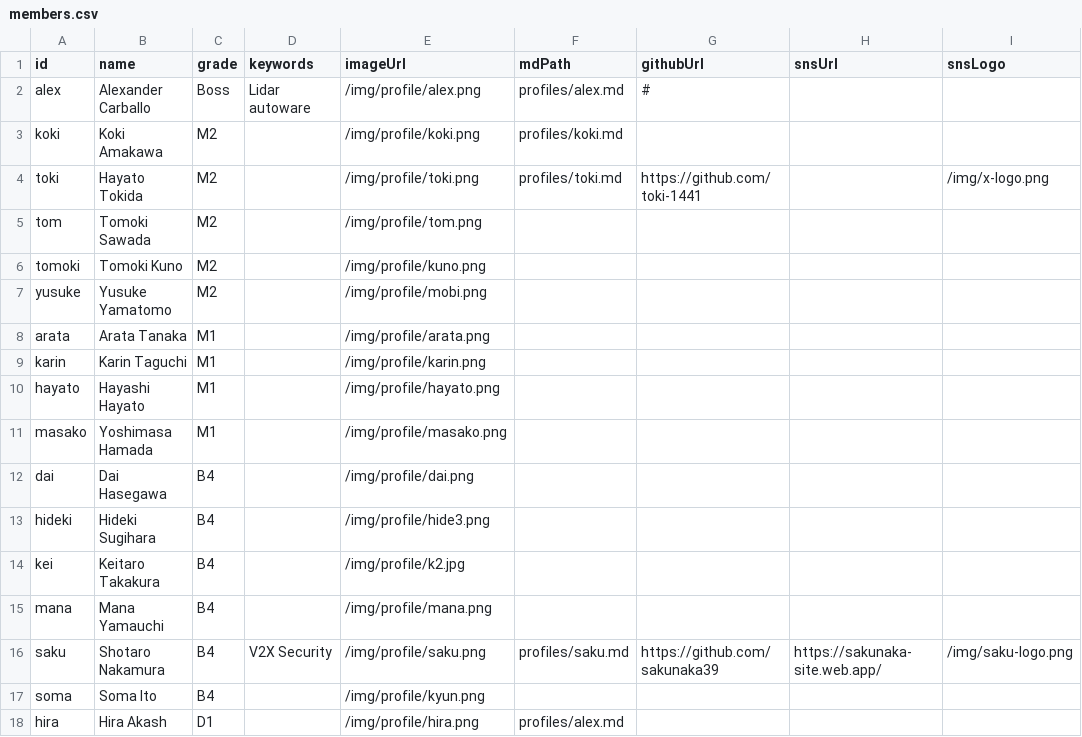
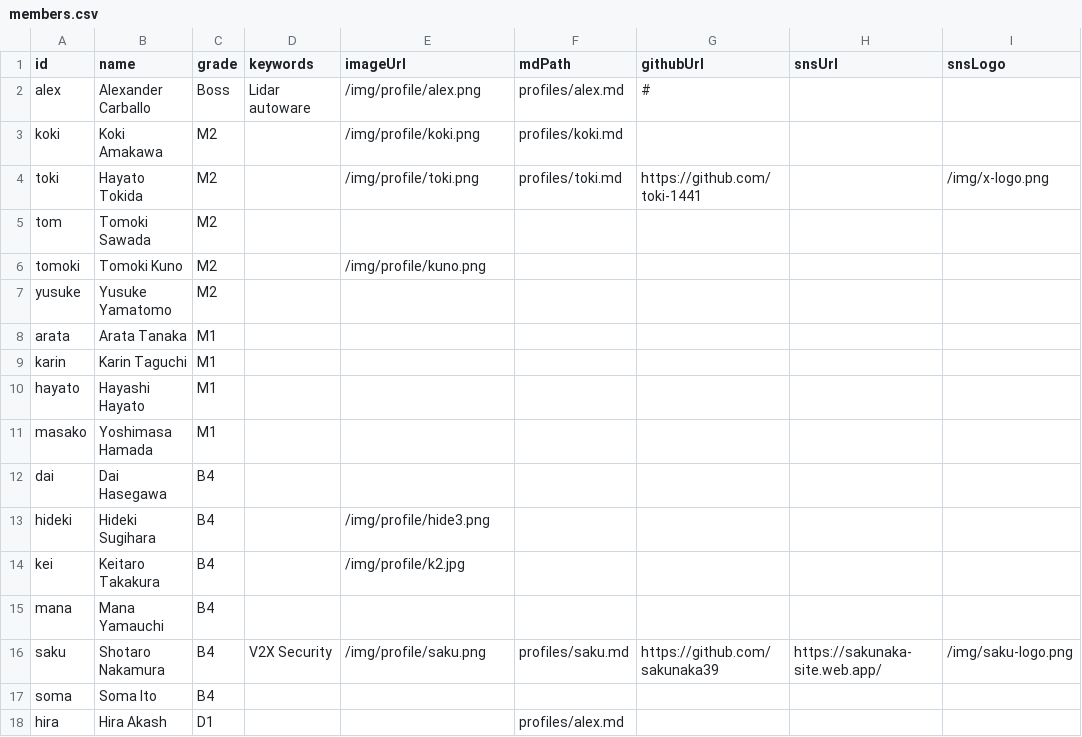
Before and after one commit to iASL-Gifu/iASL-Gifu.github.io, a CSV file: component/profiles/members.csv, drawn as a sheet.

```diff
--- a/component/profiles/members.csv
+++ b/component/profiles/members.csv
@@ -4,15 +4,15 @@ koki,Koki Amakawa,M2,,/img/profile/koki.png,profiles/koki.md,,,
 toki,Hayato Tokida ,M2,,/img/profile/toki.png,profiles/toki.md,https://github.com/toki-1441,,/img/x-logo.png
-tom,Tomoki Sawada,M2,,/img/profile/tom.png,,,,
+tom,Tomoki Sawada,M2,,,,,,
 tomoki,Tomoki Kuno,M2,,/img/profile/kuno.png,,,,
-yusuke,Yusuke Yamatomo,M2,,/img/profile/mobi.png,,,,
-arata,Arata Tanaka,M1,,/img/profile/arata.png,,,,
-karin,Karin Taguchi,M1,,/img/profile/karin.png,,,,
-hayato,Hayashi Hayato,M1,,/img/profile/hayato.png,,,,
-masako,Yoshimasa Hamada,M1,,/img/profile/masako.png,,,,
-dai,Dai Hasegawa,B4,,/img/profile/dai.png,,,,
+yusuke,Yusuke Yamatomo,M2,,,,,,
+arata,Arata Tanaka,M1,,,,,,
+karin,Karin Taguchi,M1,,,,,,
+hayato,Hayashi Hayato,M1,,,,,,
+masako,Yoshimasa Hamada,M1,,,,,,
+dai,Dai Hasegawa,B4,,,,,,
 hideki,Hideki Sugihara,B4,,/img/profile/hide3.png,,,,
 kei,Keitaro Takakura,B4,,/img/profile/k2.jpg,,,,
-mana,Mana Yamauchi,B4,,/img/profile/mana.png,,,,
+mana,Mana Yamauchi,B4,,,,,,
 saku,Shotaro Nakamura,B4,V2X Security,/img/profile/saku.png,profiles/saku.md,https://github.com/sakunaka39,https://sakunaka-site.web.app/,/img/saku-logo.png
-soma,Soma Ito,B4,,/img/profile/kyun.png,,,,
-hira,Hira Akash,D1,,/img/profile/hira.png,profiles/alex.md,,,
+soma,Soma Ito,B4,,,,,,
+hira,Hira Akash,D1,,,profiles/alex.md,,,
```
Also changed, not shown: 8 other files.
